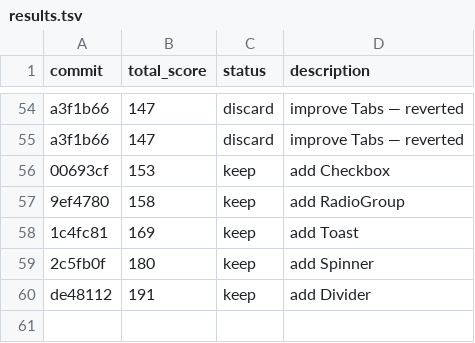
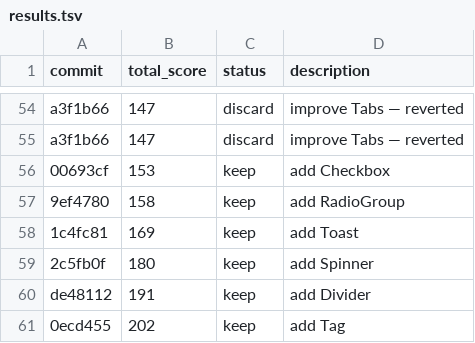
Before and after one commit to tanishqsh/auto-uikit, a TSV file: results.tsv, drawn as a sheet; only a part is shown, gaps mark what is left out.

```diff
--- a/results.tsv
+++ b/results.tsv
@@ -60 +60,2 @@ a3f1b66	147	discard	improve Tabs — reverted
 de48112	191	keep	add Divider
+0ecd455	202	keep	add Tag
```
Also changed, not shown: 3 other files.
